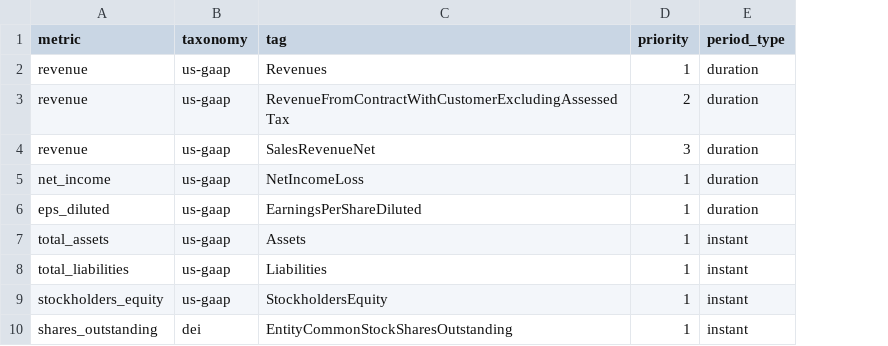
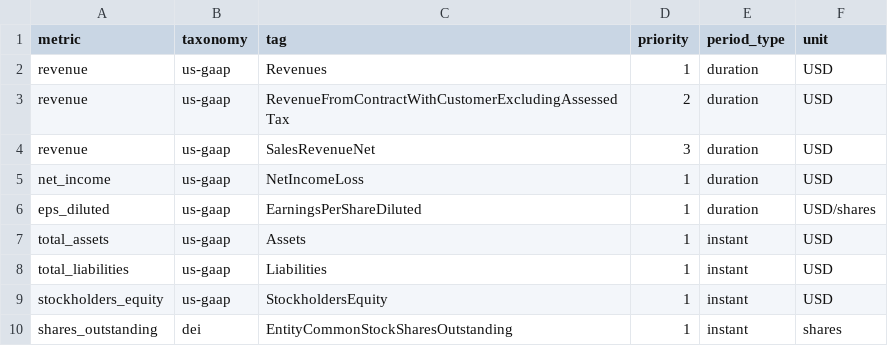
Before and after one commit to thaenandarhtet-iris/pit-equity-warehouse, a CSV file: dbt/seeds/concept_map.csv, drawn as a sheet; the diff names each change by its address in the sheet, - before the commit and + after, or states it on an @@ line.

Commit message:
feat: map XBRL facts to metrics, picking the best tag within each filing

```diff
--- a/dbt/seeds/concept_map.csv
+++ b/dbt/seeds/concept_map.csv
+column F (unit), rows 2-10: USD | USD | USD | USD | USD/shares | USD | USD | USD | shares
```
Also changed, not shown: 3 other files.
